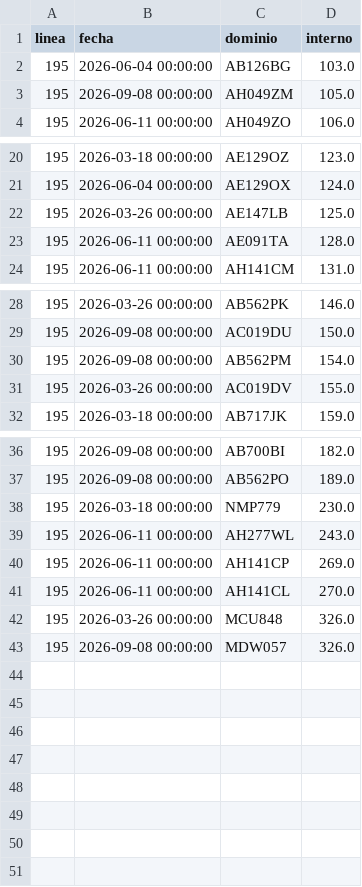
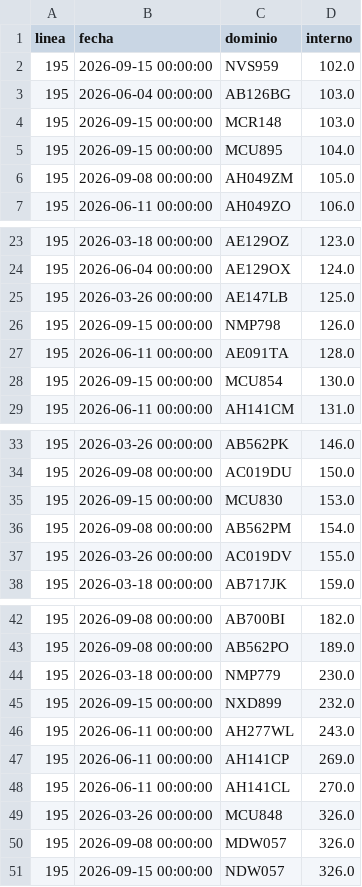
Before and after one commit to SanLean17/parque-movil-ftr, a CSV file: controlados/linea195.csv, drawn as a sheet; only a part is shown, gaps mark what is left out.

```diff
--- a/controlados/linea195.csv
+++ b/controlados/linea195.csv
@@ -1,3 +1,6 @@
 linea,fecha,dominio,interno
+195,2026-09-15 00:00:00,NVS959,102.0
 195,2026-06-04 00:00:00,AB126BG,103.0
+195,2026-09-15 00:00:00,MCR148,103.0
+195,2026-09-15 00:00:00,MCU895,104.0
 195,2026-09-08 00:00:00,AH049ZM,105.0
@@ -22,3 +25,5 @@
 195,2026-03-26 00:00:00,AE147LB,125.0
+195,2026-09-15 00:00:00,NMP798,126.0
 195,2026-06-11 00:00:00,AE091TA,128.0
+195,2026-09-15 00:00:00,MCU854,130.0
 195,2026-06-11 00:00:00,AH141CM,131.0
@@ -29,2 +34,3 @@
 195,2026-09-08 00:00:00,AC019DU,150.0
+195,2026-09-15 00:00:00,MCU830,153.0
 195,2026-09-08 00:00:00,AB562PM,154.0
@@ -38,2 +44,3 @@
 195,2026-03-18 00:00:00,NMP779,230.0
+195,2026-09-15 00:00:00,NXD899,232.0
 195,2026-06-11 00:00:00,AH277WL,243.0
@@ -43 +50,2 @@
 195,2026-09-08 00:00:00,MDW057,326.0
+195,2026-09-15 00:00:00,NDW057,326.0
```
Also changed, not shown: 1 other file.
